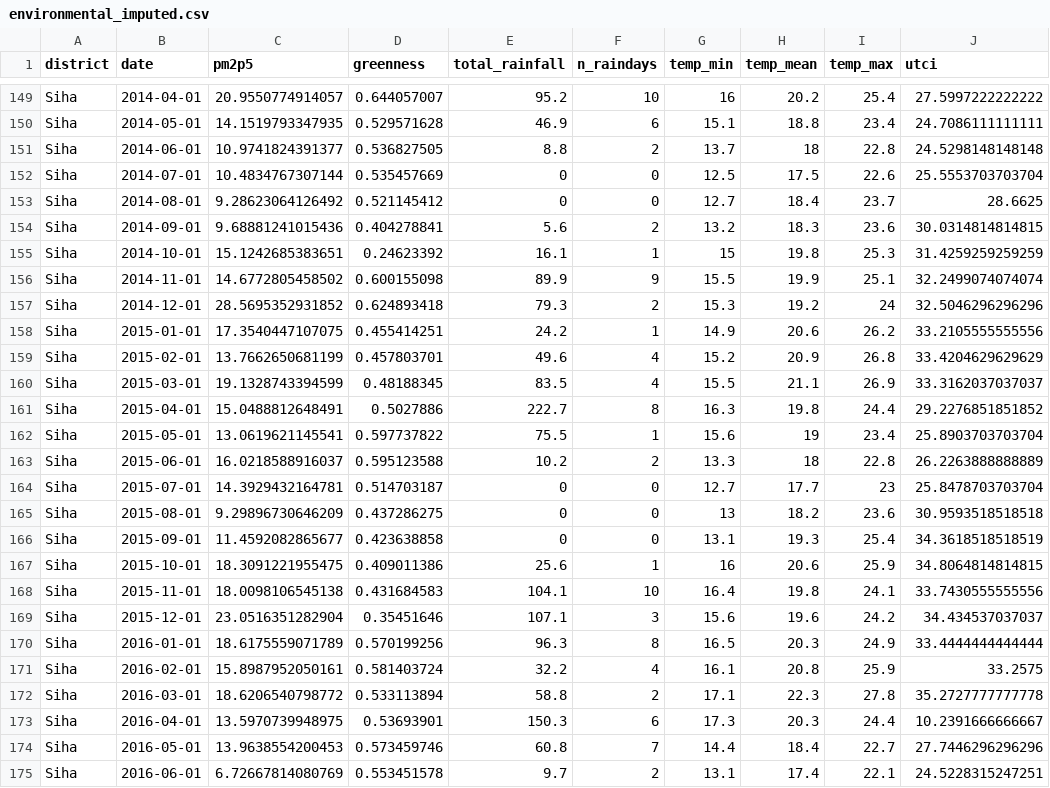
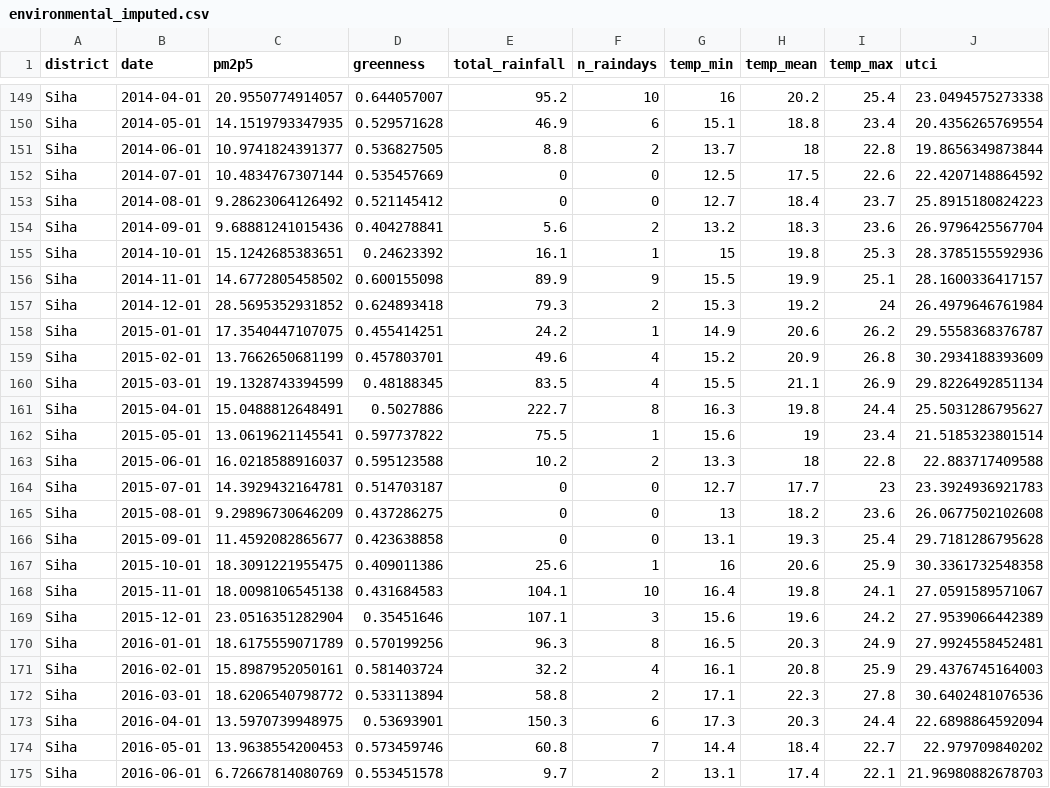
Before and after one commit to alex-nvmz/ripa2tan_epi, a CSV file: data/processed/environmental_imputed.csv, drawn as a sheet; only a part is shown, gaps mark what is left out; the diff covers the shown part only; the diff names each change by its address in the sheet, - before the commit and + after, or states it on an @@ line.

```diff
--- a/data/processed/environmental_imputed.csv
+++ b/data/processed/environmental_imputed.csv
-J149 (utci): 27.5997222222222
+J149 (utci): 23.0494575273338
-J150 (utci): 24.7086111111111
+J150 (utci): 20.4356265769554
-J151 (utci): 24.5298148148148
+J151 (utci): 19.8656349873844
-J152 (utci): 25.5553703703704
+J152 (utci): 22.4207148864592
-J153 (utci): 28.6625
+J153 (utci): 25.8915180824223
-J154 (utci): 30.0314814814815
+J154 (utci): 26.9796425567704
-J155 (utci): 31.4259259259259
+J155 (utci): 28.3785155592936
-J156 (utci): 32.2499074074074
+J156 (utci): 28.1600336417157
-J157 (utci): 32.5046296296296
+J157 (utci): 26.4979646761984
-J158 (utci): 33.2105555555556
+J158 (utci): 29.5558368376787
-J159 (utci): 33.4204629629629
+J159 (utci): 30.2934188393609
-J160 (utci): 33.3162037037037
+J160 (utci): 29.8226492851134
-J161 (utci): 29.2276851851852
+J161 (utci): 25.5031286795627
-J162 (utci): 25.8903703703704
+J162 (utci): 21.5185323801514
-J163 (utci): 26.2263888888889
+J163 (utci): 22.883717409588
-J164 (utci): 25.8478703703704
+J164 (utci): 23.3924936921783
-J165 (utci): 30.9593518518518
+J165 (utci): 26.0677502102608
-J166 (utci): 34.3618518518519
+J166 (utci): 29.7181286795628
-J167 (utci): 34.8064814814815
+J167 (utci): 30.3361732548358
-J168 (utci): 33.7430555555556
+J168 (utci): 27.0591589571067
-J169 (utci): 34.434537037037
+J169 (utci): 27.9539066442389
-J170 (utci): 33.4444444444444
+J170 (utci): 27.9924558452481
-J171 (utci): 33.2575
+J171 (utci): 29.4376745164003
-J172 (utci): 35.2727777777778
+J172 (utci): 30.6402481076536
-J173 (utci): 10.2391666666667
+J173 (utci): 22.6898864592094
-J174 (utci): 27.7446296296296
+J174 (utci): 22.979709840202
-J175 (utci): 24.5228315247251
+J175 (utci): 21.96980882678703
```
Also changed, not shown: 107 edited cells elsewhere in this file, data/processed/environmental.csv, data/raw/environmental/main/siha_utci_2012_oct_2022.csv, 7 other files.
